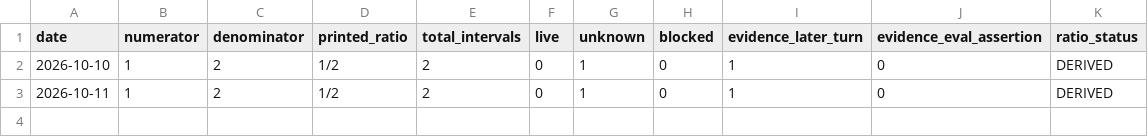
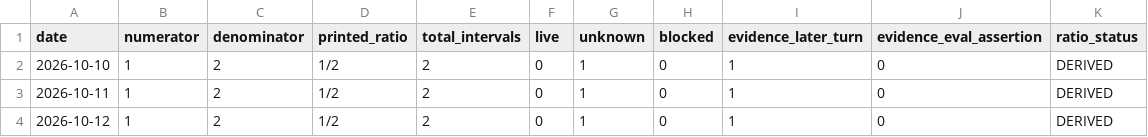
Before and after one commit to 411160007/20131-agentruntime, a CSV file: docs/north-star-ledger.csv, drawn as a sheet; the diff names each change by its address in the sheet, - before the commit and + after, or states it on an @@ line.

Commit message:
docs(northstar): UTC 2026-10-12 ledger row (day window d3, machine-derived; corpus unchanged since intent/hint wave so ratio envelope repeats honestly)

```diff
--- a/docs/north-star-ledger.csv
+++ b/docs/north-star-ledger.csv
+row 4: 2026-10-12 | 1 | 2 | 1/2 | 2 | 0 | 1 | 0 | 1 | 0 | DERIVED
```
